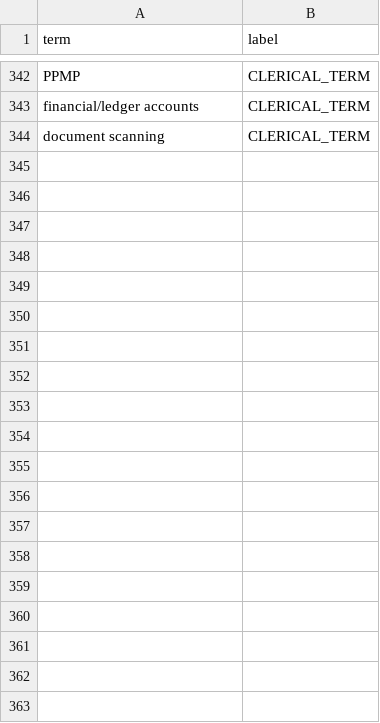
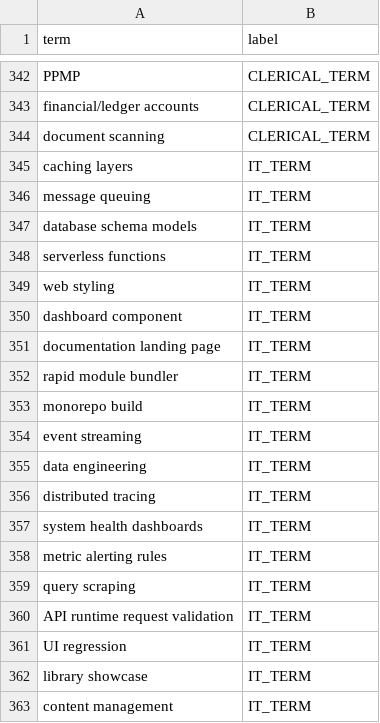
Before and after one commit to caineirb/spaCy-training, a CSV file: data/terms.csv, drawn as a sheet; only a part is shown, gaps mark what is left out; the diff covers the shown part only.

```diff
--- a/data/terms.csv
+++ b/data/terms.csv
@@ -344 +344,20 @@ financial/ledger accounts,CLERICAL_TERM
 document scanning,CLERICAL_TERM
+caching layers,IT_TERM
+message queuing,IT_TERM
+database schema models,IT_TERM
+serverless functions,IT_TERM
+web styling,IT_TERM
+dashboard component,IT_TERM
+documentation landing page,IT_TERM
+rapid module bundler,IT_TERM
+monorepo build,IT_TERM
+event streaming,IT_TERM
+data engineering,IT_TERM
+distributed tracing,IT_TERM
+system health dashboards,IT_TERM
+metric alerting rules,IT_TERM
+query scraping,IT_TERM
+API runtime request validation,IT_TERM
+UI regression,IT_TERM
+library showcase,IT_TERM
+content management,IT_TERM
```
Also changed, not shown: 9 added rows elsewhere in this file, 11 other files.
